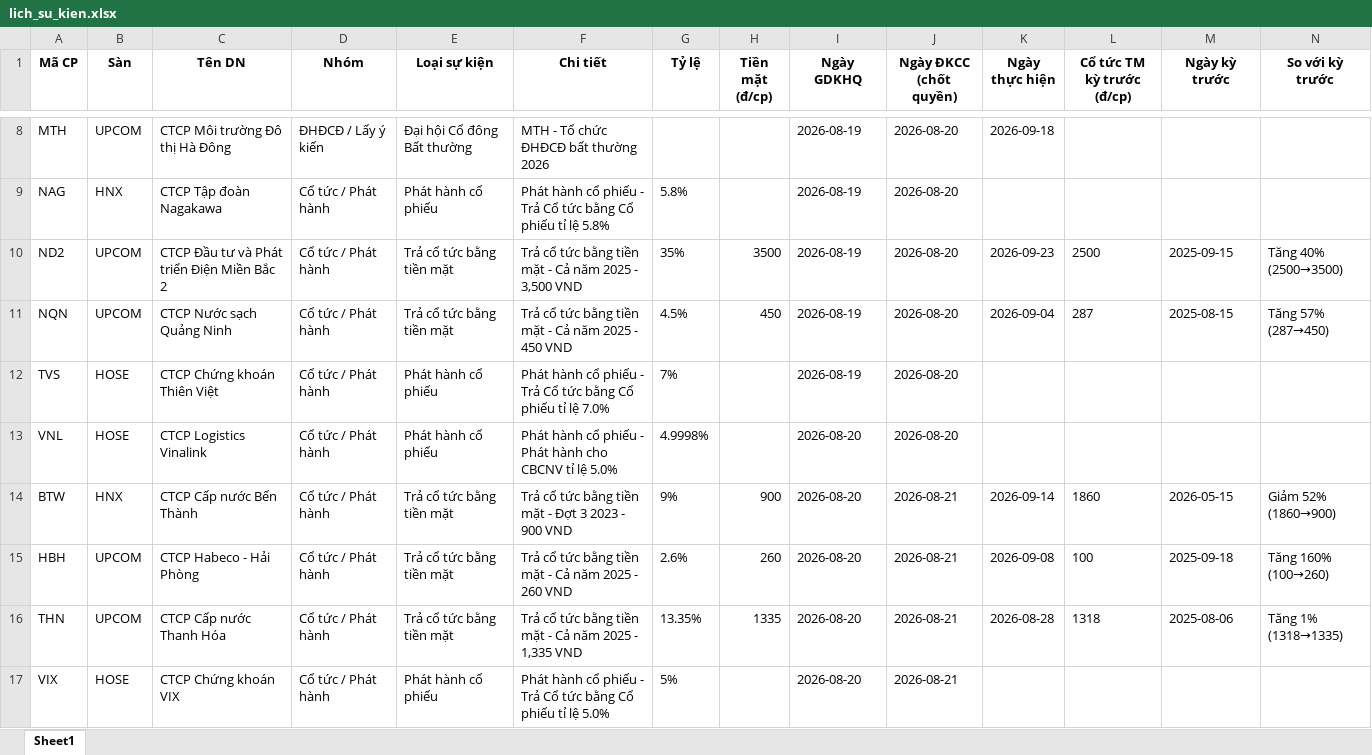
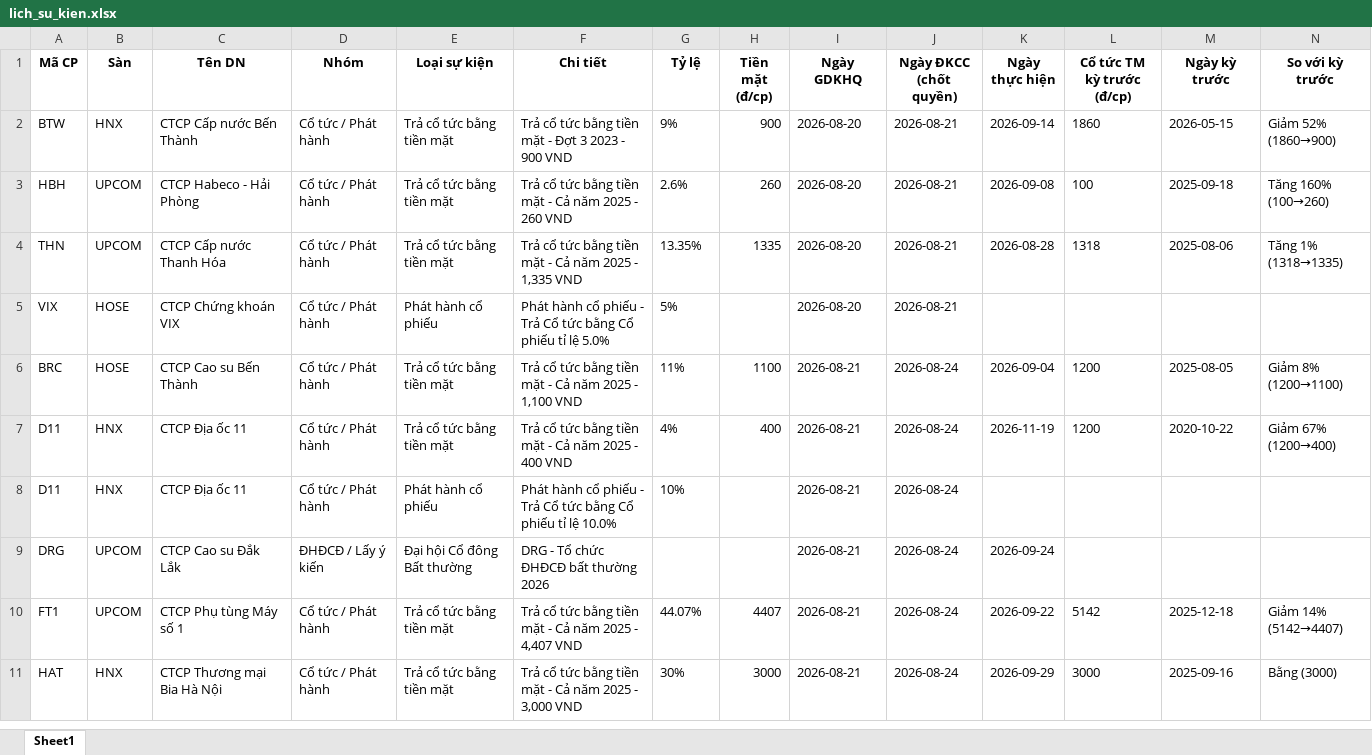
Before and after one commit to thanhungtrang2508-collab/TNKB, an Excel workbook: data/lich_su_kien.xlsx, sheet Sheet1, drawn as a sheet; only a part is shown, gaps mark what is left out; the shorter side is filled out with more unchanged rows; values as stored, in another font and other column widths than the file's, no borders; the diff covers the shown part only; the diff names each change by its address in the sheet, - before the commit and + after, or states it on an @@ line.

```diff
--- a/data/lich_su_kien.xlsx (sheet Sheet1)
+++ b/data/lich_su_kien.xlsx (sheet Sheet1)
-row 8: MTH | UPCOM | CTCP Môi trường Đô thị Hà Đông | ĐHĐCĐ / Lấy ý kiến | Đại hội Cổ đông Bất thường | MTH - Tổ chức ĐHĐCĐ bất thường 2026 |  |  | 2026-08-19 | 2026-08-20 | 2026-09-18
-row 9: NAG | HNX | CTCP Tập đoàn Nagakawa | Cổ tức / Phát hành | Phát hành cổ phiếu | Phát hành cổ phiếu - Trả Cổ tức bằng Cổ phiếu tỉ lệ 5.8% | 5.8% |  | 2026-08-19 | 2026-08-20
-row 10: ND2 | UPCOM | CTCP Đầu tư và Phát triển Điện Miền Bắc 2 | Cổ tức / Phát hành | Trả cổ tức bằng tiền mặt | Trả cổ tức bằng tiền mặt - Cả năm 2025 - 3,500 VND | 35% | 3500 | 2026-08-19 | 2026-08-20 | 2026-09-23 | 2500 | 2025-09-15 | Tăng 40% (2500→3500)
-row 11: NQN | UPCOM | CTCP Nước sạch Quảng Ninh | Cổ tức / Phát hành | Trả cổ tức bằng tiền mặt | Trả cổ tức bằng tiền mặt - Cả năm 2025 - 450 VND | 4.5% | 450 | 2026-08-19 | 2026-08-20 | 2026-09-04 | 287 | 2025-08-15 | Tăng 57% (287→450)
-row 12: TVS | HOSE | CTCP Chứng khoán Thiên Việt | Cổ tức / Phát hành | Phát hành cổ phiếu | Phát hành cổ phiếu - Trả Cổ tức bằng Cổ phiếu tỉ lệ 7.0% | 7% |  | 2026-08-19 | 2026-08-20
-row 13: VNL | HOSE | CTCP Logistics Vinalink | Cổ tức / Phát hành | Phát hành cổ phiếu | Phát hành cổ phiếu - Phát hành cho CBCNV tỉ lệ 5.0% | 4.9998% |  | 2026-08-20 | 2026-08-20
```
Also changed, not shown: 6 removed rows elsewhere in this sheet, 3 other files.
